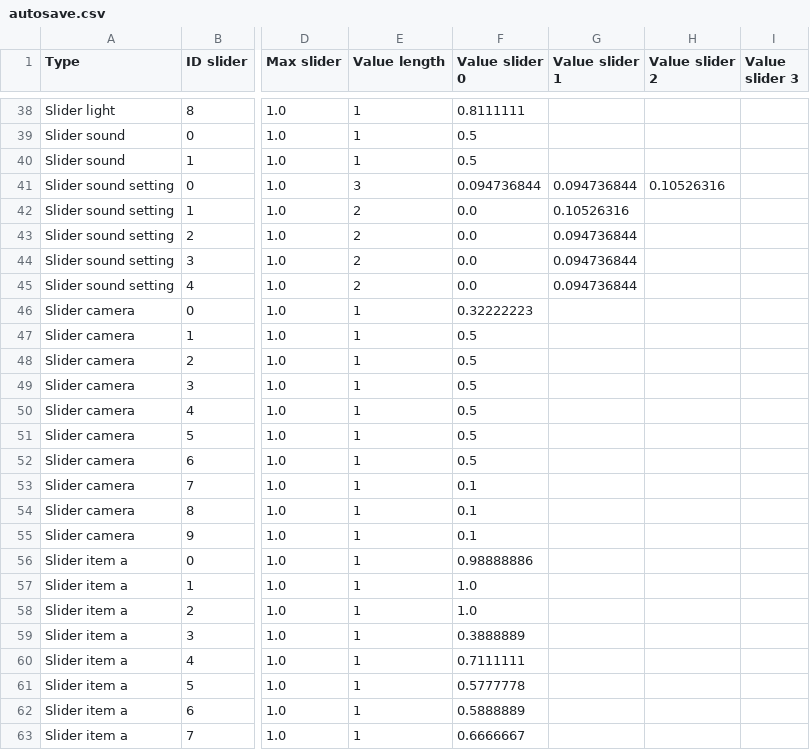
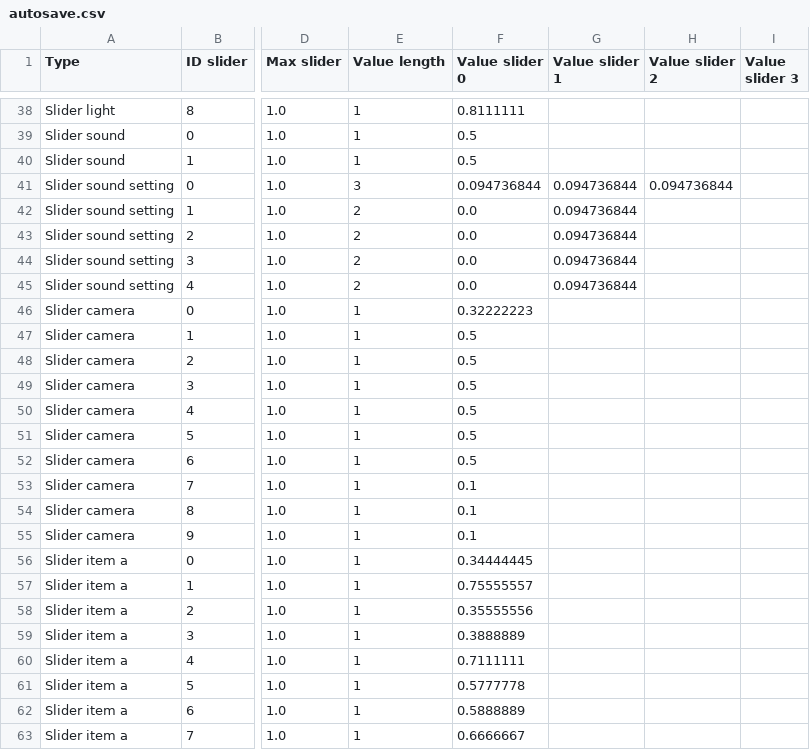
Before and after one commit to knupel/ROMANESCO-Processing, a CSV file: src/sources/autosave.csv, drawn as a sheet; only a part is shown, gaps mark what is left out; the diff names each change by its address in the sheet, - before the commit and + after, or states it on an @@ line.

```diff
--- a/src/sources/autosave.csv
+++ b/src/sources/autosave.csv
-H41 (Value slider 2): 0.10526316
+H41 (Value slider 2): 0.094736844
-G42 (Value slider 1): 0.10526316
+G42 (Value slider 1): 0.094736844
-F56 (Value slider 0): 0.98888886
+F56 (Value slider 0): 0.34444445
-F57 (Value slider 0): 1.0
+F57 (Value slider 0): 0.75555557
-F58 (Value slider 0): 1.0
+F58 (Value slider 0): 0.35555556
```
Also changed, not shown: 16 other files.
